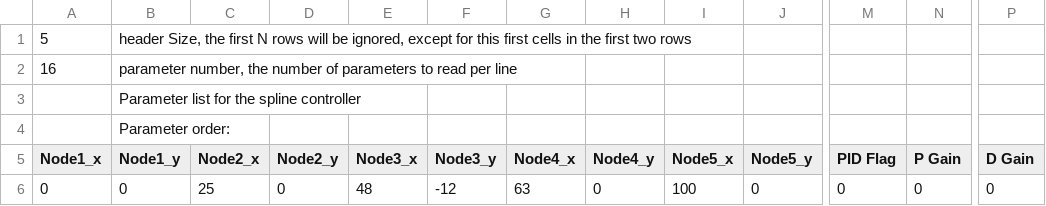
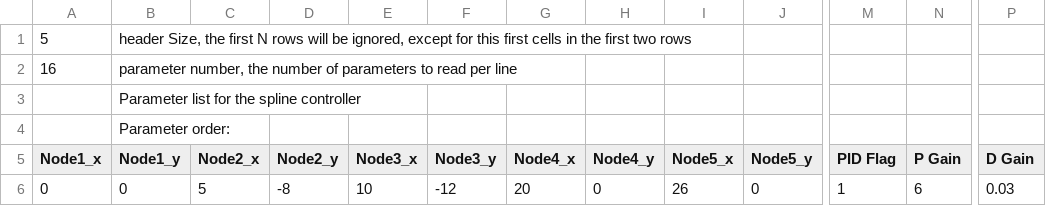
Before and after one commit to ingraham-research/OpenExo_IngrahamLab, a CSV file: SDCard/ankleControllers/spline.csv, drawn as a sheet; only a part is shown, gaps mark what is left out; the diff names each change by its address in the sheet, - before the commit and + after, or states it on an @@ line.

Commit message:
Minor bug fixes in GUI: changed the misleading "Stance Phase" column name to "In Stance" to reflect what it means. Changed how GUi plot data received from nano so it now plots data time as opposed to receive time, visually less jittery. Also changed spline.csv to better tracking peak human stance torque, as well as turning ON PID otherwise not enough torque is delivered

```diff
--- a/SDCard/ankleControllers/spline.csv
+++ b/SDCard/ankleControllers/spline.csv
-C6 (Node2_x): 25
+C6 (Node2_x): 5
-D6 (Node2_y): 0
+D6 (Node2_y): -8
-E6 (Node3_x): 48
+E6 (Node3_x): 10
-G6 (Node4_x): 63
+G6 (Node4_x): 20
-I6 (Node5_x): 100
+I6 (Node5_x): 26
-M6 (PID Flag): 0
+M6 (PID Flag): 1
-N6 (P Gain): 0
+N6 (P Gain): 6
-P6 (D Gain): 0
+P6 (D Gain): 0.03
```
Also changed, not shown: 9 other files.
